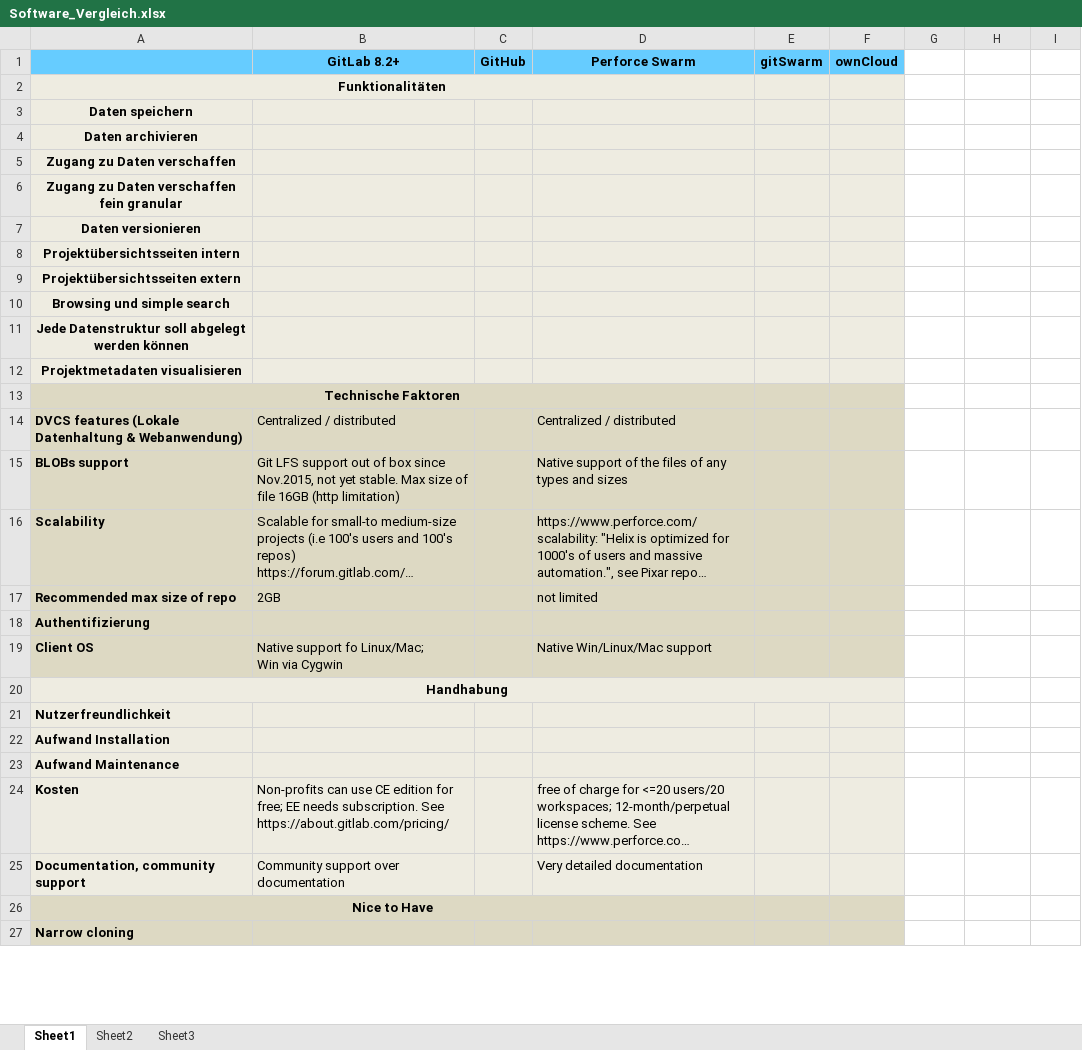
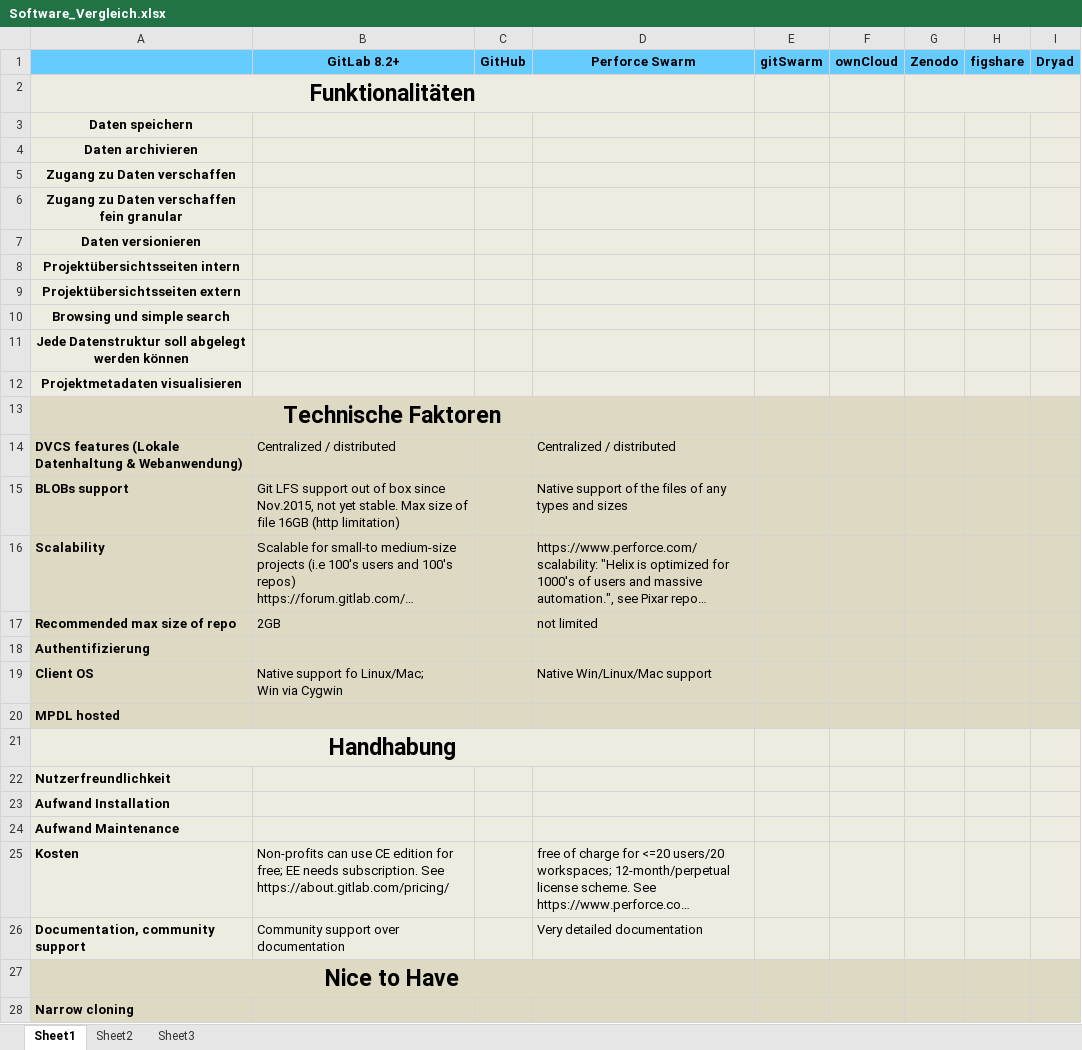
Before and after one commit to MPDL/KEEPER, an Excel workbook: Software_Vergleich.xlsx, sheet Sheet1, drawn as a sheet; only a part is shown; long unchanged cells end in …; values as stored, in another font and other column widths than the file's, no borders; charts and pictures not drawn; removed rows and columns are numbered as before the commit, all else as after; the diff covers the shown part only; the diff names each change by its address in the sheet, - before the commit and + after, or states it on an @@ line.

Commit message:
updated

```diff
--- a/Software_Vergleich.xlsx (sheet Sheet1)
+++ b/Software_Vergleich.xlsx (sheet Sheet1)
-G1: (empty)
+G1: Zenodo
-G1:I1 fill: none
+G1:I1 fill: #66CCFF
-H1: (empty)
+H1: figshare
-I1: (empty)
+I1: Dryad
@@ A2 text size: larger @@
-G2:I12 fill: none
+G2:I12 fill: #EEECE1
+G2:I2 merged
@@ A13 text size: larger @@
-G13:I19 fill: none
+G13:I19 fill: #DDD9C3
+row 20: MPDL hosted
@@ A21 text size: larger @@
-A20:F20 merged
+A21:D21 merged
-B21:D21 fill: #EEECE1
+B21:D21 fill: none
-G21:I26 fill: none
+G21:I26 fill: #EEECE1
@@ A27 text size: larger @@
-G27:I28 fill: none
+G27:I28 fill: #DDD9C3
```
Also changed, not shown: cell formats elsewhere in this sheet, charts or pictures.
